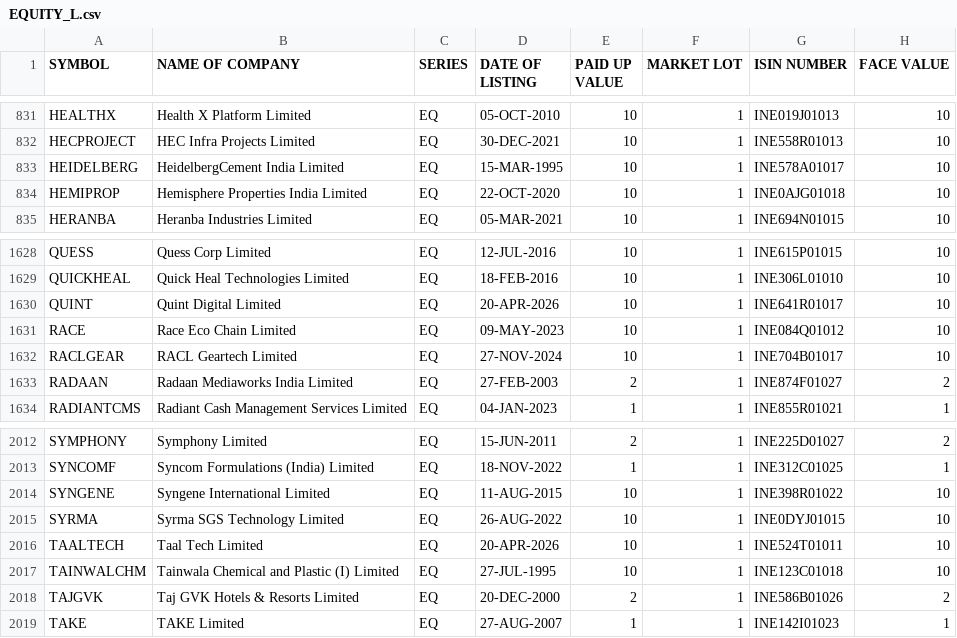
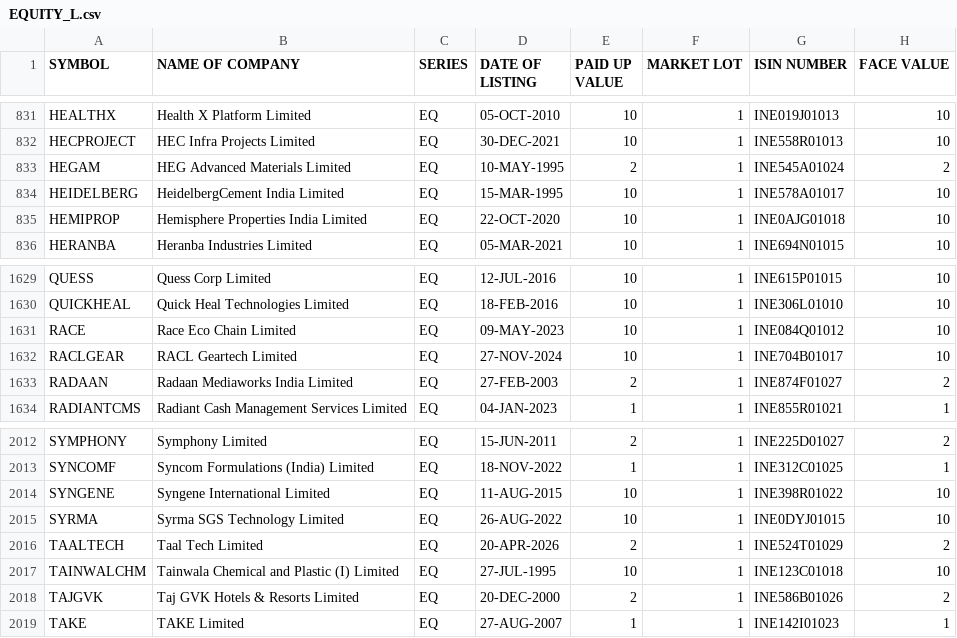
Before and after one commit to prayan2702/Streamlit_Momn_v13_Cached_DB, a CSV file: EQUITY_L.csv, drawn as a sheet; only a part is shown, gaps mark what is left out.

```diff
--- a/EQUITY_L.csv
+++ b/EQUITY_L.csv
@@ -832,2 +832,3 @@ HEALTHX,Health X Platform Limited,EQ,05-OCT-2010,10,1,INE019J01013,10
 HECPROJECT,HEC Infra Projects Limited,EQ,30-DEC-2021,10,1,INE558R01013,10
+HEGAM,HEG Advanced Materials Limited,EQ,10-MAY-1995,2,1,INE545A01024,2
 HEIDELBERG,HeidelbergCement India Limited,EQ,15-MAR-1995,10,1,INE578A01017,10
@@ -1629,3 +1630,2 @@ QUESS,Quess Corp Limited,EQ,12-JUL-2016,10,1,INE615P01015,10
 QUICKHEAL,Quick Heal Technologies Limited,EQ,18-FEB-2016,10,1,INE306L01010,10
-QUINT,Quint Digital Limited,EQ,20-APR-2026,10,1,INE641R01017,10
 RACE,Race Eco Chain Limited,EQ,09-MAY-2023,10,1,INE084Q01012,10
@@ -2015,3 +2015,3 @@ SYNGENE,Syngene International Limited,EQ,11-AUG-2015,10,1,INE398R01022,10
 SYRMA,Syrma SGS Technology Limited,EQ,26-AUG-2022,10,1,INE0DYJ01015,10
-TAALTECH,Taal Tech Limited,EQ,20-APR-2026,10,1,INE524T01011,10
+TAALTECH,Taal Tech Limited,EQ,20-APR-2026,2,1,INE524T01029,2
 TAINWALCHM,Tainwala Chemical and Plastic (I) Limited,EQ,27-JUL-1995,10,1,INE123C01018,10
```
